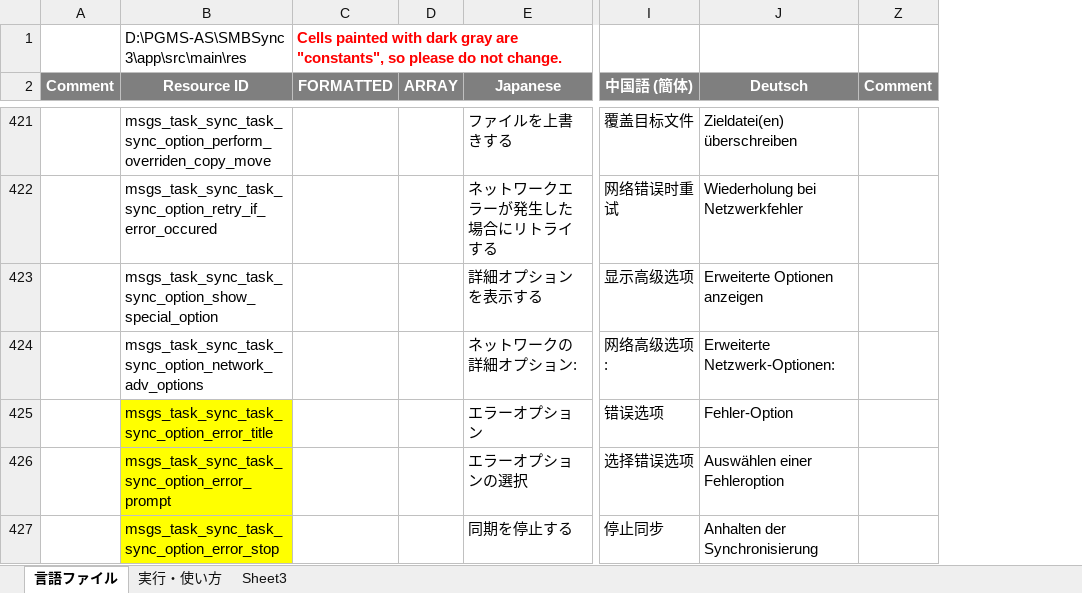
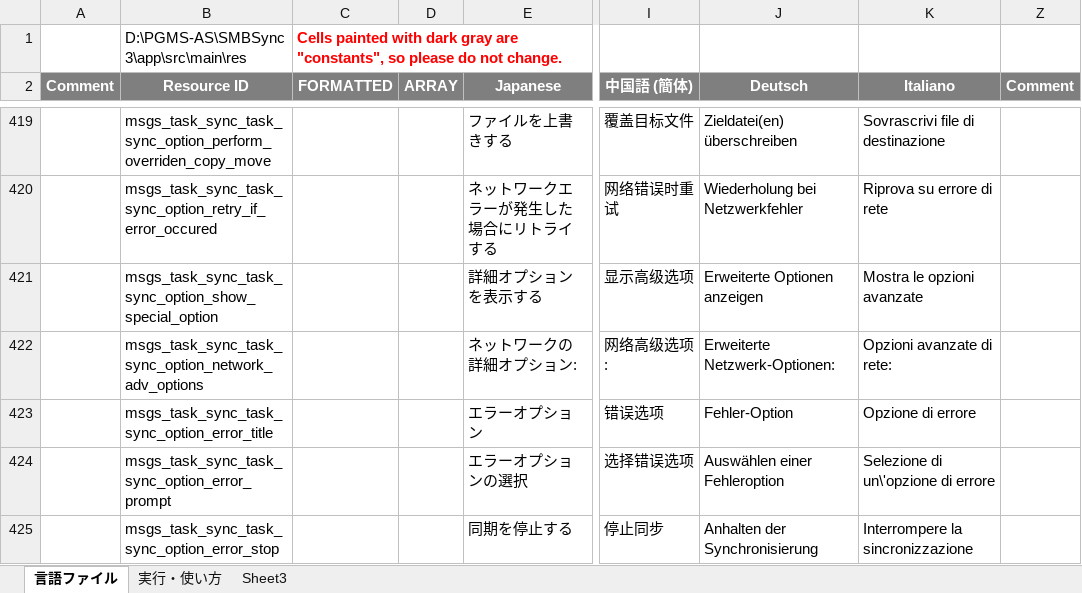
Before and after one commit to Sentaroh/SMBSync3, an Excel workbook: message_translation_sync3.xlsm, sheet 言語ファイル, drawn as a sheet; only a part is shown, gaps mark what is left out; values as stored, in another font and other column widths than the file's, no borders; charts and pictures not drawn; addresses are those after the commit; the diff covers the shown part only; the diff names each change by its address in the sheet, - before the commit and + after, or states it on an @@ line.

```diff
--- a/message_translation_sync3.xlsm (sheet 言語ファイル)
+++ b/message_translation_sync3.xlsm (sheet 言語ファイル)
@@ column K (Italiano) unhidden, rows 419-425: Sovrascrivi file di destinazione | Riprova su errore di rete | Mostra le opzioni avanzate | Opzioni avanzate di rete: | Opzione di errore | Selezione di un\'opzione di errore | Interrompere la sincronizzazione @@
-B423:B425 fill: #FFFF00
+B423:B425 fill: none
```
Also changed, not shown: 2 added rows, 2 removed rows, 1 moved row, 8 edited cells and cell formats elsewhere in this sheet, 11 other files.
